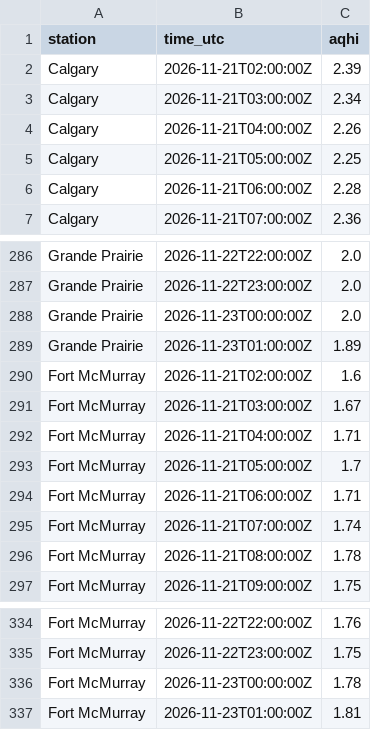
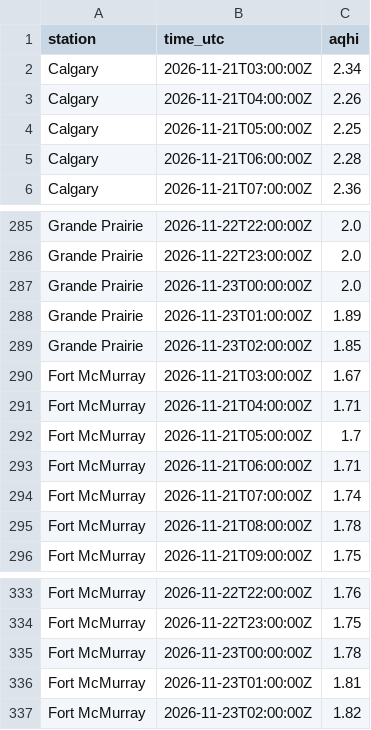
Before and after one commit to maymankhan1-web/alberta-air-quality-tracker, a CSV file: data/aqhi_recent.csv, drawn as a sheet; only a part is shown, gaps mark what is left out; removed rows and columns are numbered as before the commit, all else as after; the diff covers the shown part only; the diff names each change by its address in the sheet, - before the commit and + after, or states it on an @@ line.

```diff
--- a/data/aqhi_recent.csv
+++ b/data/aqhi_recent.csv
-row 2: Calgary | 2026-11-21T02:00:00Z | 2.39
-row 290: Fort McMurray | 2026-11-21T02:00:00Z | 1.6
+row 289: Grande Prairie | 2026-11-23T02:00:00Z | 1.85
+row 337: Fort McMurray | 2026-11-23T02:00:00Z | 1.82
```
Also changed, not shown: 7 added rows and 7 removed rows elsewhere in this file, 1 other file.
